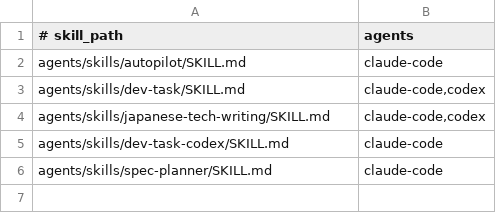
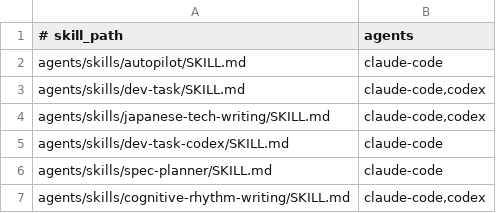
Before and after one commit to wakwak3125/dotfiles, a TSV file: agents/skills/manifest.tsv, drawn as a sheet; the diff names each change by its address in the sheet, - before the commit and + after, or states it on an @@ line.

```diff
--- a/agents/skills/manifest.tsv
+++ b/agents/skills/manifest.tsv
+row 7: agents/skills/cognitive-rhythm-writing/SKILL.md | claude-code,codex
```
Also changed, not shown: 1 other file.
